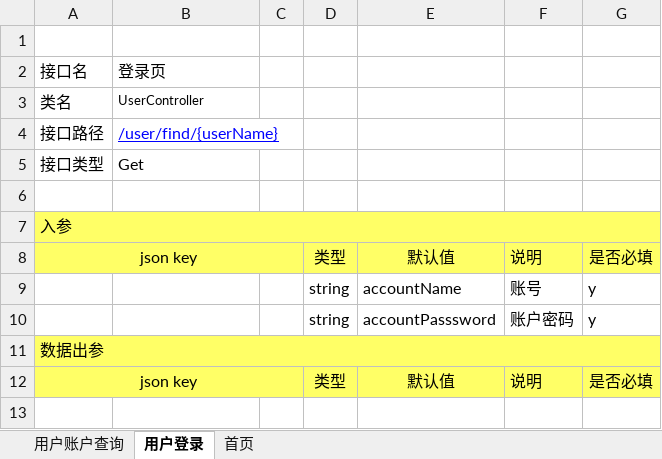
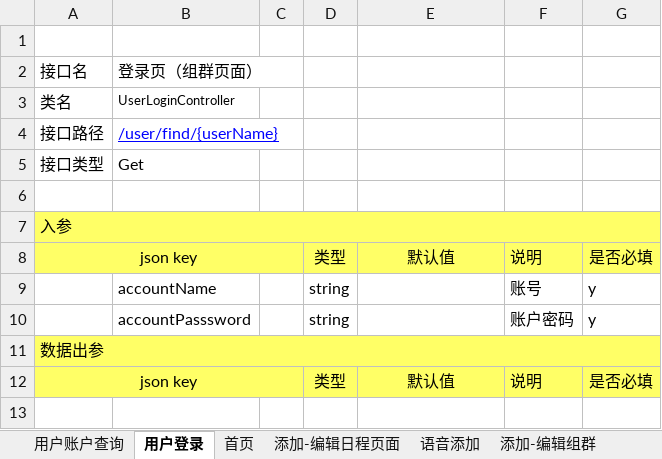
Before and after one commit to XJ-GTD/GTD, an Excel workbook: A-开发相关文档素材/1.一期接口文档/后端接口文档.xlsx, sheet 用户登录, drawn as a sheet; only a part is shown; values as stored, in another font and other column widths than the file's, no borders; the diff names each change by its address in the sheet, - before the commit and + after, or states it on an @@ line.

```diff
--- a/A-开发相关文档素材/1.一期接口文档/后端接口文档.xlsx (sheet 用户登录)
+++ b/A-开发相关文档素材/1.一期接口文档/后端接口文档.xlsx (sheet 用户登录)
+sheet tab: 添加-编辑日程页面
+sheet tab: 语音添加
+sheet tab: 添加-编辑组群
-B2: 登录页
+B2: 登录页（组群页面）
-B3: UserController
+B3: UserLoginController
-B9: (empty)
+B9: accountName
-E9: accountName
+E9: (empty)
-B10: (empty)
+B10: accountPasssword
-E10: accountPasssword
+E10: (empty)
```
Also changed, not shown: sheet 首页, other sheet tabs.
